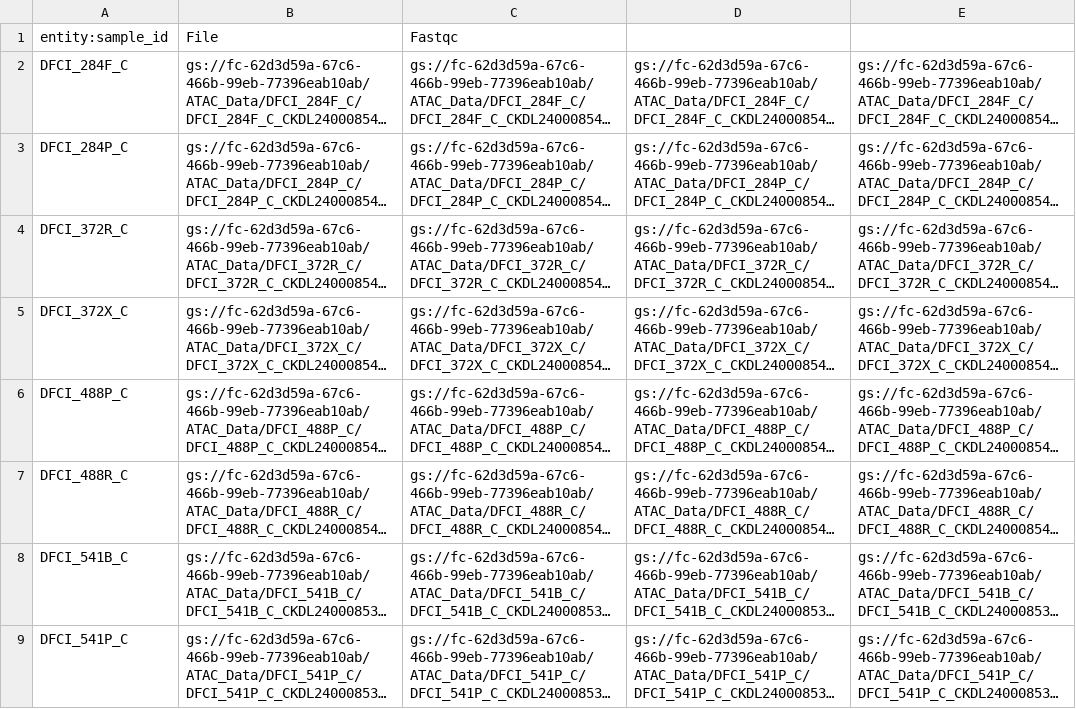
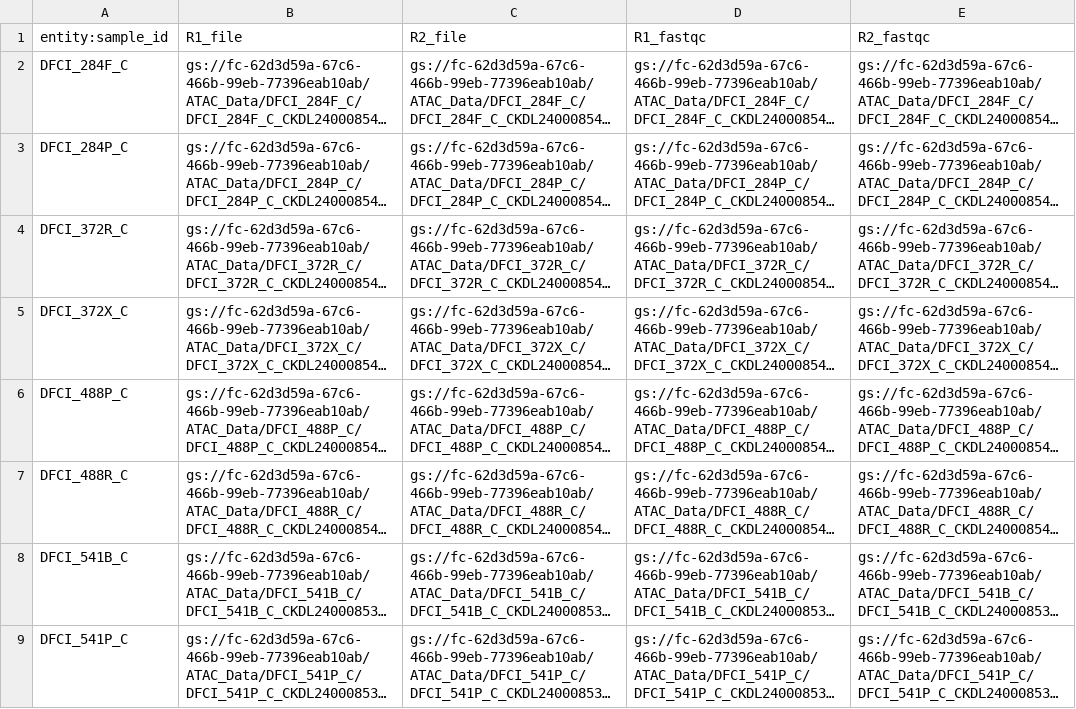
Before and after one commit to sun-xinh/ATAC_CLL, a TSV file: data/orignial_data.tsv, drawn as a sheet; long unchanged cells end in …; the diff names each change by its address in the sheet, - before the commit and + after, or states it on an @@ line.

Commit message:
data

```diff
--- a/data/orignial_data.tsv
+++ b/data/orignial_data.tsv
-B1: File
+B1: R1_file
-C1: Fastqc
+C1: R2_file
-D1: (empty)
+D1: R1_fastqc
-E1: (empty)
+E1: R2_fastqc
```
Also changed, not shown: 2 other files.
